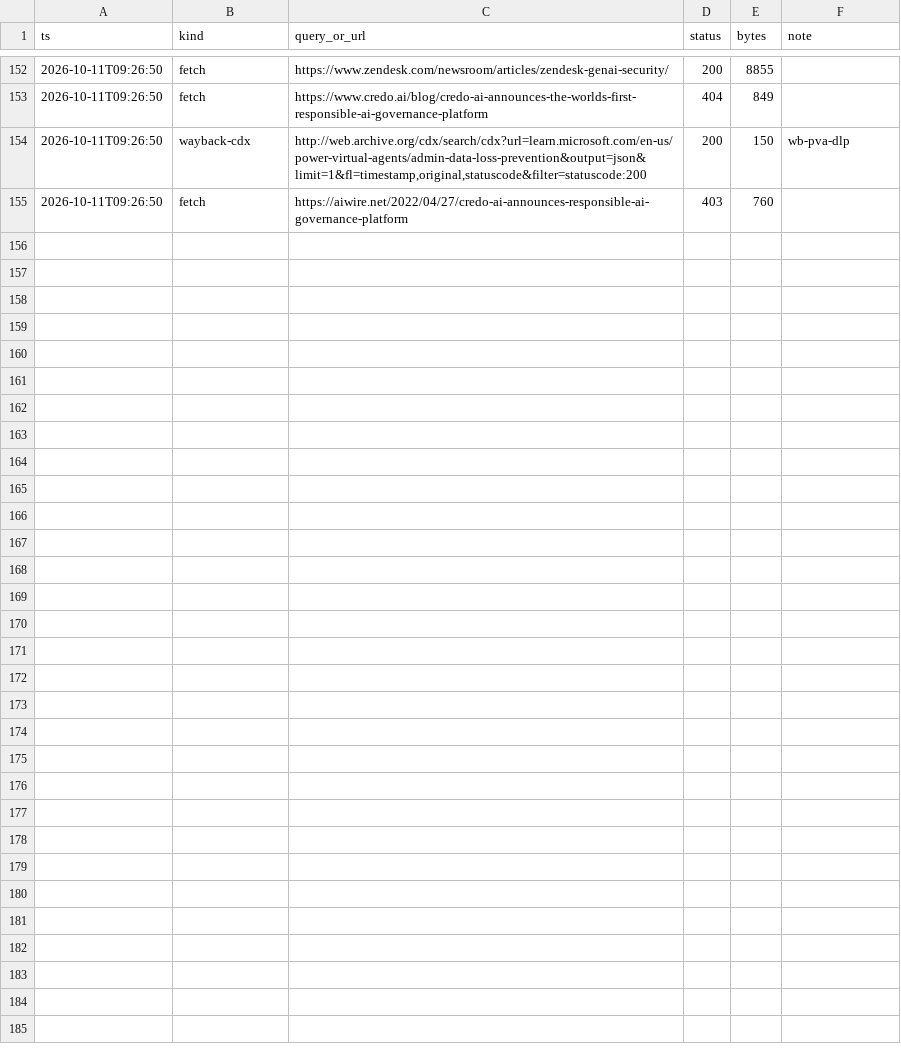
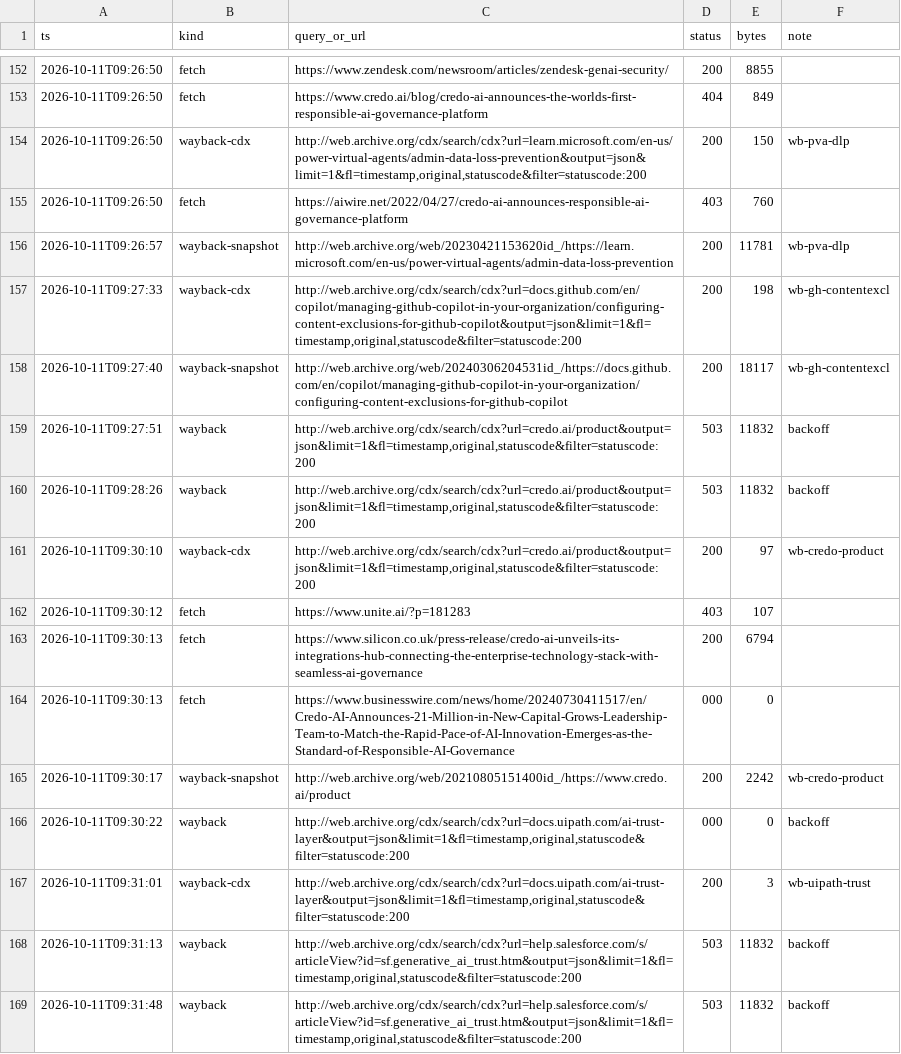
Before and after one commit to protocolvision/sig-p4b, a CSV file: drafts/research/who-owns-the-rules/results/rerun-2026-10-10/controls-atlas/timeline-A-searchlog.csv, drawn as a sheet; only a part is shown, gaps mark what is left out; the diff names each change by its address in the sheet, - before the commit and + after, or states it on an @@ line.

```diff
--- a/drafts/research/who-owns-the-rules/results/rerun-2026-10-10/controls-atlas/timeline-A-searchlog.csv
+++ b/drafts/research/who-owns-the-rules/results/rerun-2026-10-10/controls-atlas/timeline-A-searchlog.csv
+row 156: 2026-10-11T09:26:57 | wayback-snapshot | http://web.archive.org/web/20230421153620id_/https://learn.microsoft.com/en-us/power-virtual-agents/admin-data-loss-prevention | 200 | 11781 | wb-pva-dlp
+row 157: 2026-10-11T09:27:33 | wayback-cdx | http://web.archive.org/cdx/search/cdx?url=docs.github.com/en/copilot/managing-github-copilot-in-your-organization/configuring-content-exclusions-for-github-copilot&output=json&limit=1&fl=timestamp,original,statuscode&filter=statuscode:200 | 200 | 198 | wb-gh-contentexcl
+row 158: 2026-10-11T09:27:40 | wayback-snapshot | http://web.archive.org/web/20240306204531id_/https://docs.github.com/en/copilot/managing-github-copilot-in-your-organization/configuring-content-exclusions-for-github-copilot | 200 | 18117 | wb-gh-contentexcl
+row 159: 2026-10-11T09:27:51 | wayback | http://web.archive.org/cdx/search/cdx?url=credo.ai/product&output=json&limit=1&fl=timestamp,original,statuscode&filter=statuscode:200 | 503 | 11832 | backoff
+row 160: 2026-10-11T09:28:26 | wayback | http://web.archive.org/cdx/search/cdx?url=credo.ai/product&output=json&limit=1&fl=timestamp,original,statuscode&filter=statuscode:200 | 503 | 11832 | backoff
+row 161: 2026-10-11T09:30:10 | wayback-cdx | http://web.archive.org/cdx/search/cdx?url=credo.ai/product&output=json&limit=1&fl=timestamp,original,statuscode&filter=statuscode:200 | 200 | 97 | wb-credo-product
+row 162: 2026-10-11T09:30:12 | fetch | https://www.unite.ai/?p=181283 | 403 | 107
+row 163: 2026-10-11T09:30:13 | fetch | https://www.silicon.co.uk/press-release/credo-ai-unveils-its-integrations-hub-connecting-the-enterprise-technology-stack-with-seamless-ai-governance | 200 | 6794
+row 164: 2026-10-11T09:30:13 | fetch | https://www.businesswire.com/news/home/20240730411517/en/Credo-AI-Announces-21-Million-in-New-Capital-Grows-Leadership-Team-to-Match-the-Rapid-Pace-of-AI-Innovation-Emerges-as-the-Standard-of-Responsible-AI-Governance | 000 | 0
+row 165: 2026-10-11T09:30:17 | wayback-snapshot | http://web.archive.org/web/20210805151400id_/https://www.credo.ai/product | 200 | 2242 | wb-credo-product
+row 166: 2026-10-11T09:30:22 | wayback | http://web.archive.org/cdx/search/cdx?url=docs.uipath.com/ai-trust-layer&output=json&limit=1&fl=timestamp,original,statuscode&filter=statuscode:200 | 000 | 0 | backoff
+row 167: 2026-10-11T09:31:01 | wayback-cdx | http://web.archive.org/cdx/search/cdx?url=docs.uipath.com/ai-trust-layer&output=json&limit=1&fl=timestamp,original,statuscode&filter=statuscode:200 | 200 | 3 | wb-uipath-trust
+row 168: 2026-10-11T09:31:13 | wayback | http://web.archive.org/cdx/search/cdx?url=help.salesforce.com/s/articleView?id=sf.generative_ai_trust.htm&output=json&limit=1&fl=timestamp,original,statuscode&filter=statuscode:200 | 503 | 11832 | backoff
+row 169: 2026-10-11T09:31:48 | wayback | http://web.archive.org/cdx/search/cdx?url=help.salesforce.com/s/articleView?id=sf.generative_ai_trust.htm&output=json&limit=1&fl=timestamp,original,statuscode&filter=statuscode:200 | 503 | 11832 | backoff
```
Also changed, not shown: drafts/research/who-owns-the-rules/results/rerun-2026-10-10/controls-atlas/timeline-A.csv, drafts/research/who-owns-the-rules/results/rerun-2026-10-10/controls-atlas/timeline-P-searchlog.csv, 5 other files.
